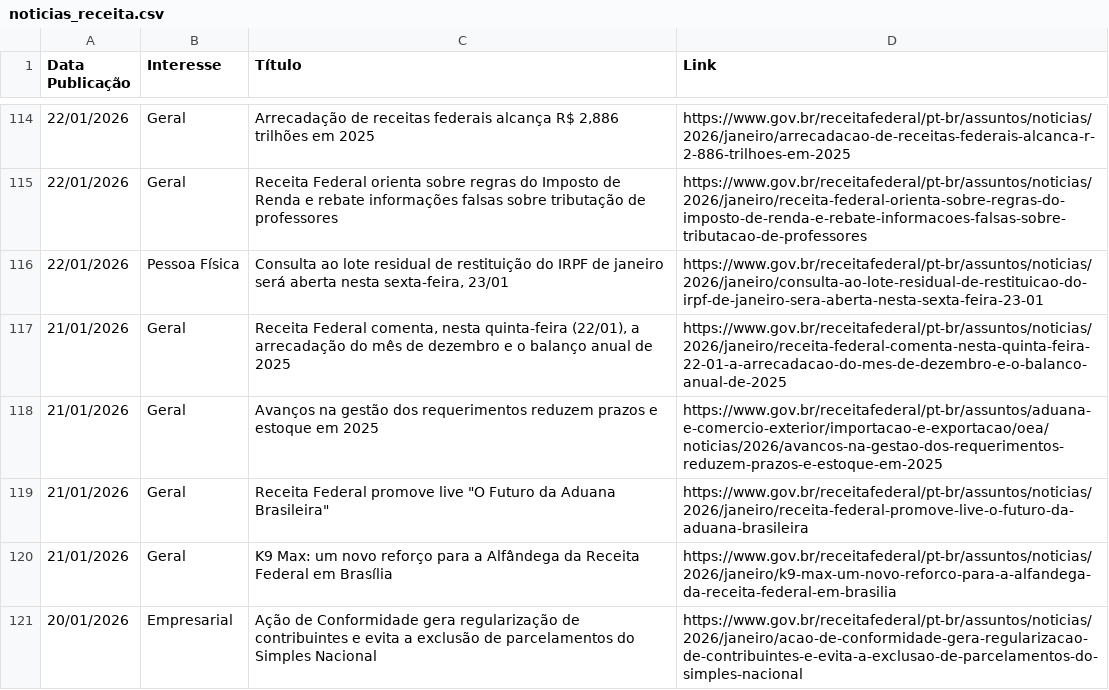
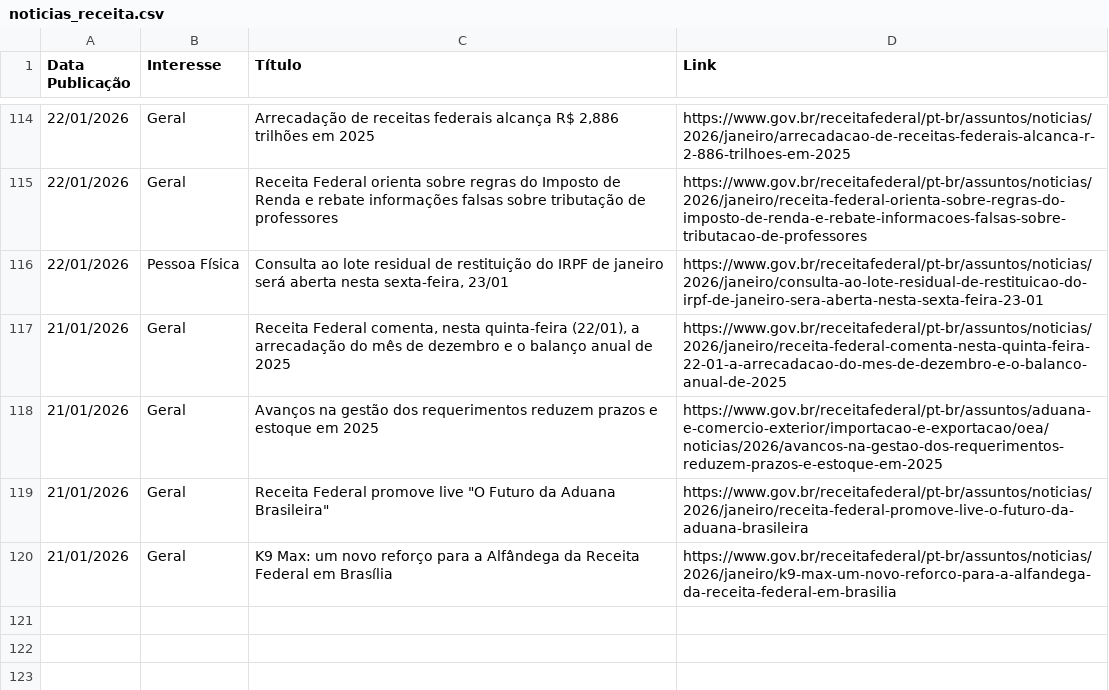
Before and after one commit to suporteagyle/automacao-receita, a CSV file: noticias_receita.csv, drawn as a sheet; only a part is shown, gaps mark what is left out.

```diff
--- a/noticias_receita.csv
+++ b/noticias_receita.csv
@@ -120,2 +120 @@ Data Publicação,Interesse,Título,Link
 21/01/2026,Geral,K9 Max: um novo reforço para a Alfândega da Receita Federal em Brasília,https://www.gov.br/receitafederal/pt-br/assuntos/noticias/2026/janeiro/k9-max-um-novo-reforco-para-a-alfandega-da-receita-federal-em-brasilia
-20/01/2026,Empresarial,Ação de Conformidade gera regularização de contribuintes e evita a exclusão de parcelamentos do Simples Nacional,https://www.gov.br/receitafederal/pt-br/assuntos/noticias/2026/janeiro/acao-de-conformidade-gera-regularizacao-de-contribuintes-e-evita-a-exclusao-de-parcelamentos-do-simples-nacional
```
